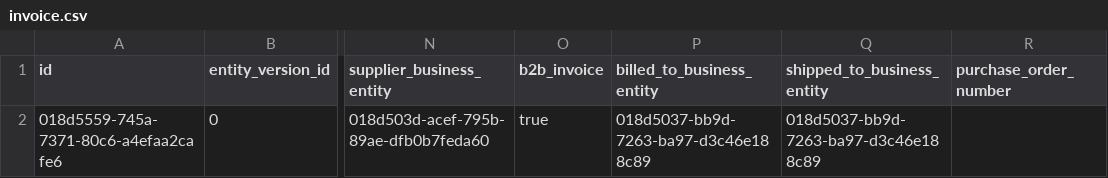
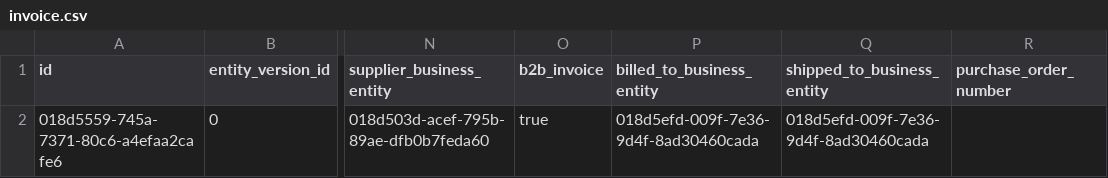
Before and after one commit to AayushyaVajpayee/accounting-system, a CSV file: accounting_system_rust/accounting_system/src/invoicing/invoicing_sql/invoice.csv, drawn as a sheet; only a part is shown, gaps mark what is left out; the diff names each change by its address in the sheet, - before the commit and + after, or states it on an @@ line.

Commit message:
fixes ACC-215 supplier and billed to cannot be same in seed data

```diff
--- a/accounting_system_rust/accounting_system/src/invoicing/invoicing_sql/invoice.csv
+++ b/accounting_system_rust/accounting_system/src/invoicing/invoicing_sql/invoice.csv
-P2 (billed_to_business_entity): 018d5037-bb9d-7263-ba97-d3c46e188c89
+P2 (billed_to_business_entity): 018d5efd-009f-7e36-9d4f-8ad30460cada
-Q2 (shipped_to_business_entity): 018d5037-bb9d-7263-ba97-d3c46e188c89
+Q2 (shipped_to_business_entity): 018d5efd-009f-7e36-9d4f-8ad30460cada
```
